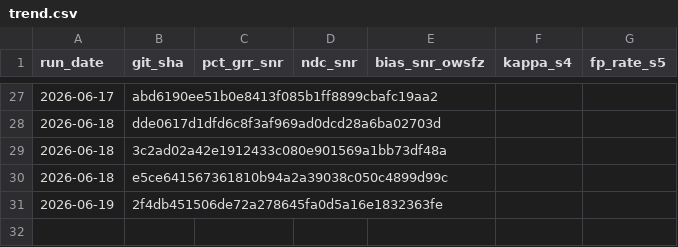
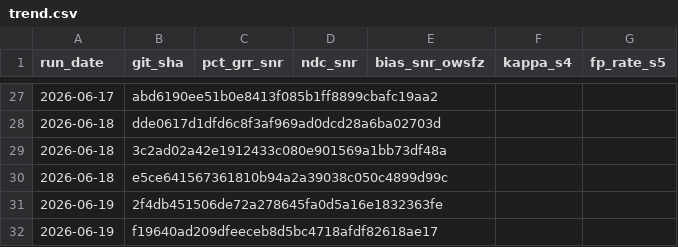
Before and after one commit to frank001/OpenWSFZ, a CSV file: qa/rr-study/trend.csv, drawn as a sheet; only a part is shown, gaps mark what is left out; the diff names each change by its address in the sheet, - before the commit and + after, or states it on an @@ line.

```diff
--- a/qa/rr-study/trend.csv
+++ b/qa/rr-study/trend.csv
+row 32: 2026-06-19 | f19640ad209dfeeceb8d5bc4718afdf82618ae17
```
